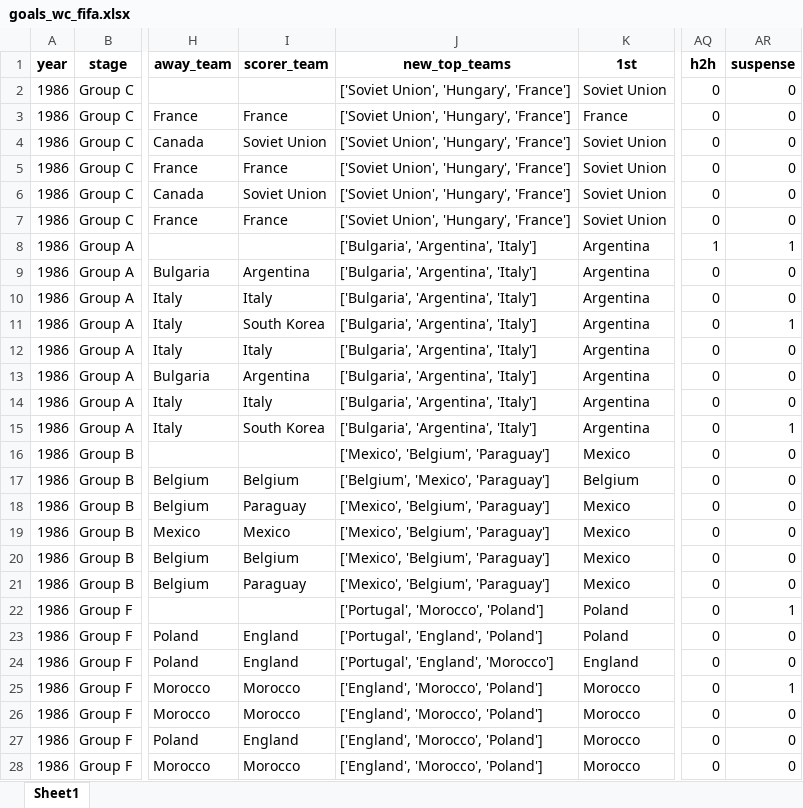
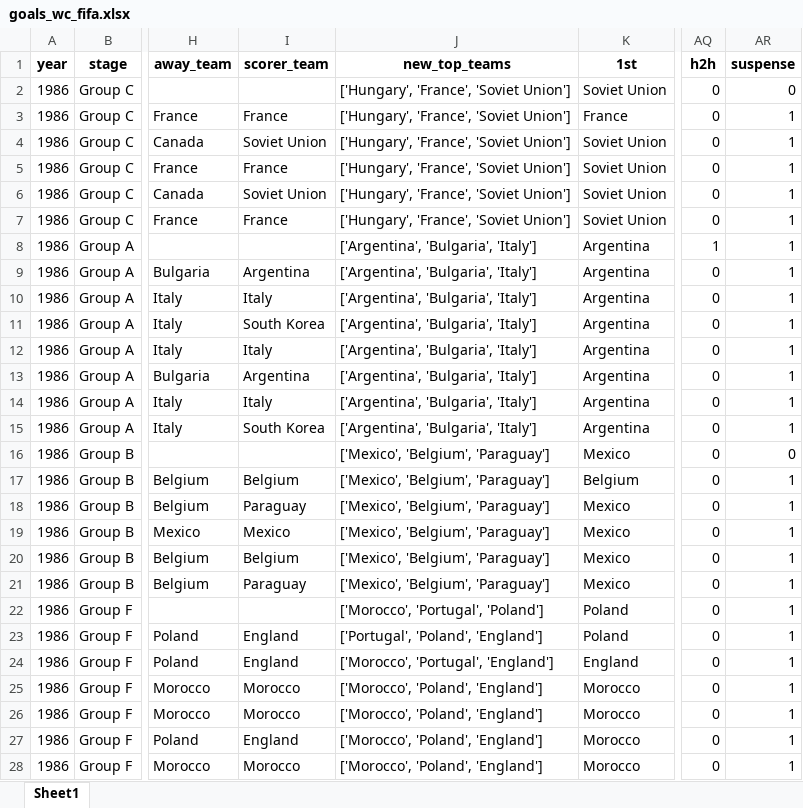
Before and after one commit to AEGDDI/tiebreak_wc, an Excel workbook: data/out/wiki/men/fifa/wc/goals_wc_fifa.xlsx, sheet Sheet1, drawn as a sheet; only a part is shown, gaps mark what is left out; values as stored, in another font and other column widths than the file's, no borders; the diff covers the shown part only; the diff names each change by its address in the sheet, - before the commit and + after, or states it on an @@ line.

```diff
--- a/data/out/wiki/men/fifa/wc/goals_wc_fifa.xlsx (sheet Sheet1)
+++ b/data/out/wiki/men/fifa/wc/goals_wc_fifa.xlsx (sheet Sheet1)
-J2:J7 (new_top_teams): ['Soviet Union', 'Hungary', 'France']
+J2:J7 (new_top_teams): ['Hungary', 'France', 'Soviet Union']
-AR3:AR7 (suspense): 0
+AR3:AR7 (suspense): 1
-J8:J15 (new_top_teams): ['Bulgaria', 'Argentina', 'Italy']
+J8:J15 (new_top_teams): ['Argentina', 'Bulgaria', 'Italy']
-AR9:AR10 (suspense): 0
+AR9:AR10 (suspense): 1
-AR12:AR14 (suspense): 0
+AR12:AR14 (suspense): 1
-J17 (new_top_teams): ['Belgium', 'Mexico', 'Paraguay']
+J17 (new_top_teams): ['Mexico', 'Belgium', 'Paraguay']
-AR17:AR21 (suspense): 0
+AR17:AR21 (suspense): 1
-J22 (new_top_teams): ['Portugal', 'Morocco', 'Poland']
+J22 (new_top_teams): ['Morocco', 'Portugal', 'Poland']
-J23 (new_top_teams): ['Portugal', 'England', 'Poland']
+J23 (new_top_teams): ['Portugal', 'Poland', 'England']
-AR23:AR24 (suspense): 0
+AR23:AR24 (suspense): 1
-J24 (new_top_teams): ['Portugal', 'England', 'Morocco']
+J24 (new_top_teams): ['Morocco', 'Portugal', 'England']
-J25:J28 (new_top_teams): ['England', 'Morocco', 'Poland']
+J25:J28 (new_top_teams): ['Morocco', 'Poland', 'England']
-AR26:AR28 (suspense): 0
+AR26:AR28 (suspense): 1
```
Also changed, not shown: 512 edited cells elsewhere in this sheet, data/out/wiki/men/fifa/wc/before_last_wc_fifa.xlsx, data/out/wiki/men/fifa/wc/mbm_wc_fifa.xlsx, 5 other files.
